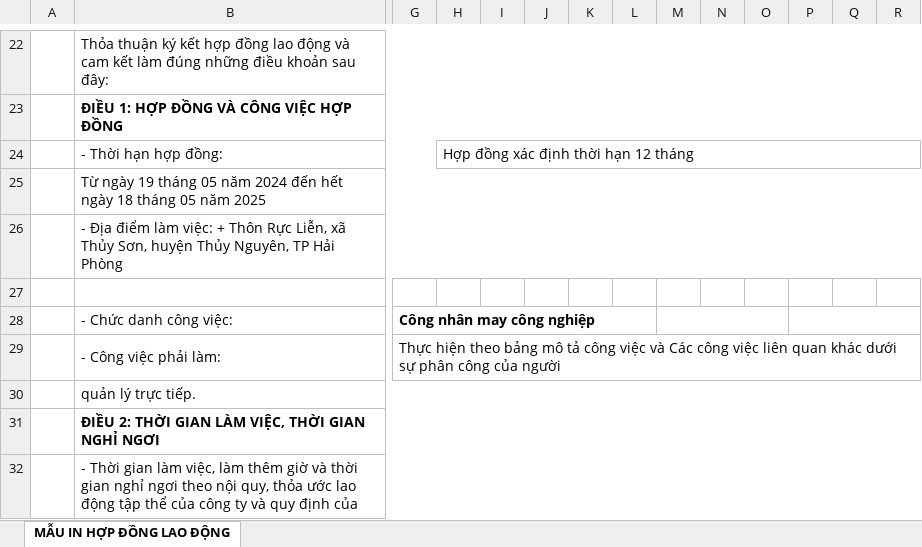
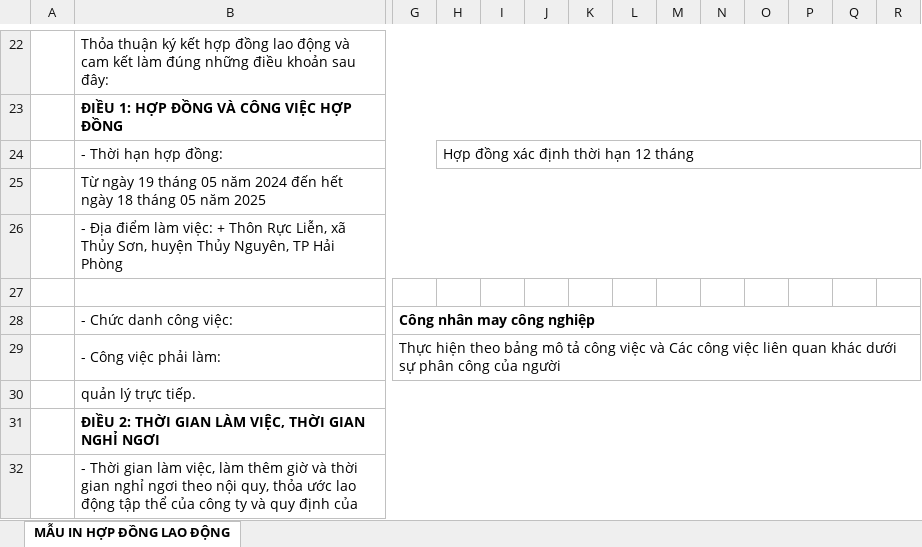
Before and after one commit to mrdotiendat1992/HRM, an Excel workbook: static/uploads/mau/hopdong/nt1/duoi_o2/hdcth.xlsx, sheet MẪU IN HỢP ĐỒNG LAO ĐỘNG, drawn as a sheet; only a part is shown, gaps mark what is left out; values as stored, in another font and other column widths than the file's, no borders; charts and pictures not drawn; the diff names each change by its address in the sheet, - before the commit and + after, or states it on an @@ line.

```diff
--- a/static/uploads/mau/hopdong/nt1/duoi_o2/hdcth.xlsx (sheet MẪU IN HỢP ĐỒNG LAO ĐỘNG)
+++ b/static/uploads/mau/hopdong/nt1/duoi_o2/hdcth.xlsx (sheet MẪU IN HỢP ĐỒNG LAO ĐỘNG)
-G28:L28 merged
+G28:R28 merged
-M28:O28 merged
-P28:R28 merged
```
Also changed, not shown: static/uploads/mau/hopdong/nt1/duoi_o2/hdtv.xlsx, static/uploads/mau/hopdong/nt1/duoi_o2/hdvth.xlsx, 5 other files.
